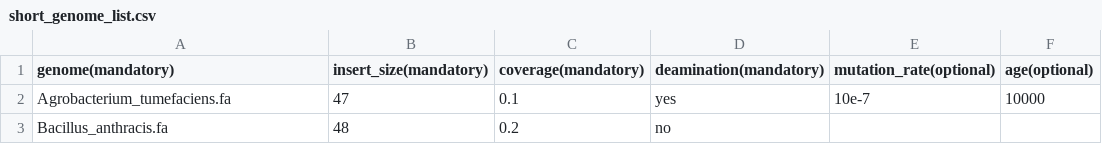
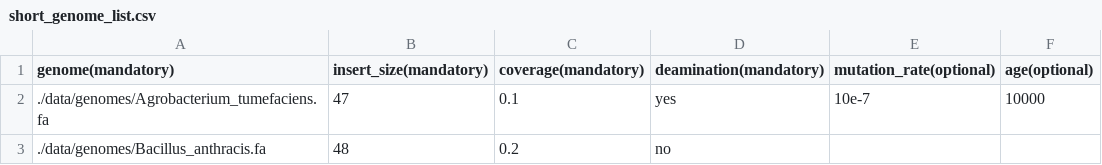
Before and after one commit to maxibor/adrsm, a CSV file: data/short_genome_list.csv, drawn as a sheet.

Commit message:
change genome specifications

```diff
--- a/data/short_genome_list.csv
+++ b/data/short_genome_list.csv
@@ -1,3 +1,3 @@
 genome(mandatory), insert_size(mandatory), coverage(mandatory), deamination(mandatory), mutation_rate(optional), age(optional)
-Agrobacterium_tumefaciens.fa, 47 , 0.1, yes, 10e-7, 10000
-Bacillus_anthracis.fa, 48, 0.2, no
+./data/genomes/Agrobacterium_tumefaciens.fa, 47 , 0.1, yes, 10e-7, 10000
+./data/genomes/Bacillus_anthracis.fa, 48, 0.2, no
```
Also changed, not shown: 5 other files.
